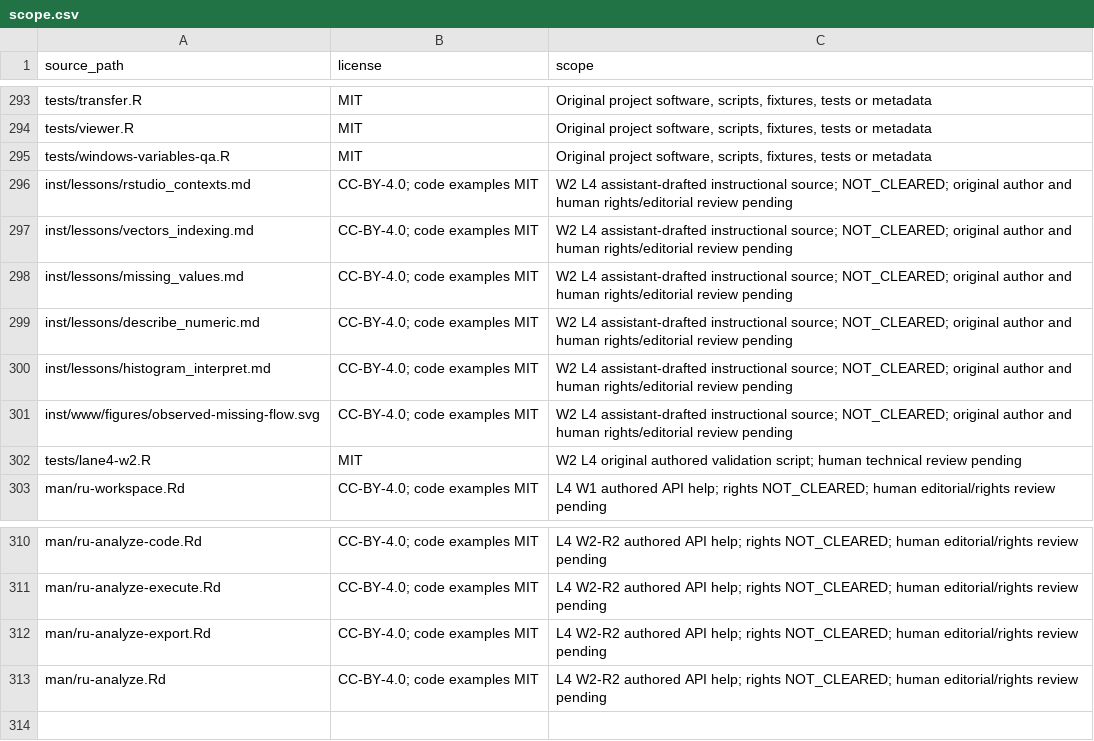
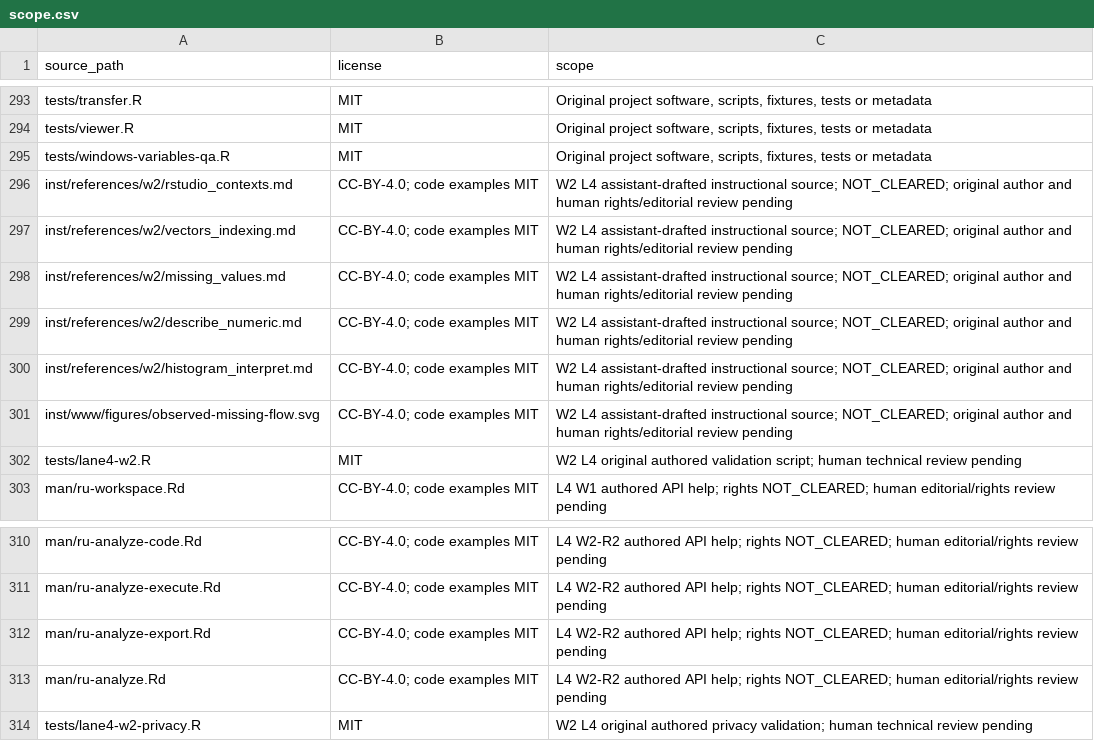
Before and after one commit to dudechilling/R-u-learning-yet, a CSV file: inst/licensing/scope.csv, drawn as a sheet; only a part is shown, gaps mark what is left out.

Commit message:
W2 integrate L4 owned privacy layout source correction
Source-Owner: L4
Source-Commit: 0953944e0274587d13d7332eb404af114a21bb3d
Compare-Anchor: 93a0a80dd7617be5e357d75ab7528ed1604e3683
Owner-Exception: SUP-RU-W2-R4-PRIVACY-LAYOUT-31 explicitly permits five exact inst/references/w2/*.md paths; frozen validator NOT PASS
Source-Identity: five R100 moved Markdown blobs unchanged
L1-Core-Task: dd621b09-722d-485a-8b47-cf3d12ab0d08
W2-Main-Integration: NOT_AUTHORIZED

```diff
--- a/inst/licensing/scope.csv
+++ b/inst/licensing/scope.csv
@@ -295,7 +295,7 @@ tests/viewer.R,MIT,"Original project software, scripts, fixtures, tests or metad
 tests/windows-variables-qa.R,MIT,"Original project software, scripts, fixtures, tests or metadata"
-inst/lessons/rstudio_contexts.md,"CC-BY-4.0; code examples MIT","W2 L4 assistant-drafted instructional source; NOT_CLEARED; original author and human rights/editorial review pending"
-inst/lessons/vectors_indexing.md,"CC-BY-4.0; code examples MIT","W2 L4 assistant-drafted instructional source; NOT_CLEARED; original author and human rights/editorial review pending"
-inst/lessons/missing_values.md,"CC-BY-4.0; code examples MIT","W2 L4 assistant-drafted instructional source; NOT_CLEARED; original author and human rights/editorial review pending"
-inst/lessons/describe_numeric.md,"CC-BY-4.0; code examples MIT","W2 L4 assistant-drafted instructional source; NOT_CLEARED; original author and human rights/editorial review pending"
-inst/lessons/histogram_interpret.md,"CC-BY-4.0; code examples MIT","W2 L4 assistant-drafted instructional source; NOT_CLEARED; original author and human rights/editorial review pending"
+inst/references/w2/rstudio_contexts.md,"CC-BY-4.0; code examples MIT","W2 L4 assistant-drafted instructional source; NOT_CLEARED; original author and human rights/editorial review pending"
+inst/references/w2/vectors_indexing.md,"CC-BY-4.0; code examples MIT","W2 L4 assistant-drafted instructional source; NOT_CLEARED; original author and human rights/editorial review pending"
+inst/references/w2/missing_values.md,"CC-BY-4.0; code examples MIT","W2 L4 assistant-drafted instructional source; NOT_CLEARED; original author and human rights/editorial review pending"
+inst/references/w2/describe_numeric.md,"CC-BY-4.0; code examples MIT","W2 L4 assistant-drafted instructional source; NOT_CLEARED; original author and human rights/editorial review pending"
+inst/references/w2/histogram_interpret.md,"CC-BY-4.0; code examples MIT","W2 L4 assistant-drafted instructional source; NOT_CLEARED; original author and human rights/editorial review pending"
 inst/www/figures/observed-missing-flow.svg,"CC-BY-4.0; code examples MIT","W2 L4 assistant-drafted instructional source; NOT_CLEARED; original author and human rights/editorial review pending"
@@ -313 +313,2 @@ man/ru-analyze-export.Rd,CC-BY-4.0; code examples MIT,L4 W2-R2 authored API help
 man/ru-analyze.Rd,CC-BY-4.0; code examples MIT,L4 W2-R2 authored API help; rights NOT_CLEARED; human editorial/rights review pending
+tests/lane4-w2-privacy.R,MIT,W2 L4 original authored privacy validation; human technical review pending
```
Also changed, not shown: 8 other files.
